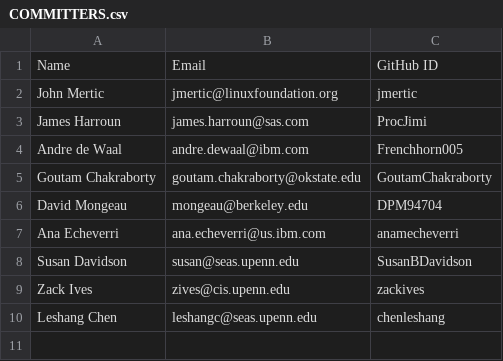
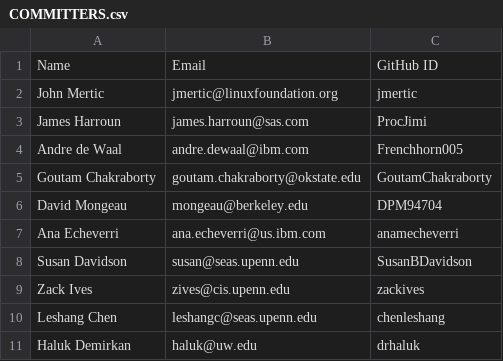
Before and after one commit to odpi/OpenDS4All, a CSV file: COMMITTERS.csv, drawn as a sheet; the diff names each change by its address in the sheet, - before the commit and + after, or states it on an @@ line.

Commit message:
Update COMMITTERS.csv
Added Haluk Demirkan to the committers (new TSC member).

```diff
--- a/COMMITTERS.csv
+++ b/COMMITTERS.csv
+row 11: Haluk Demirkan | haluk@uw.edu | drhaluk
```
